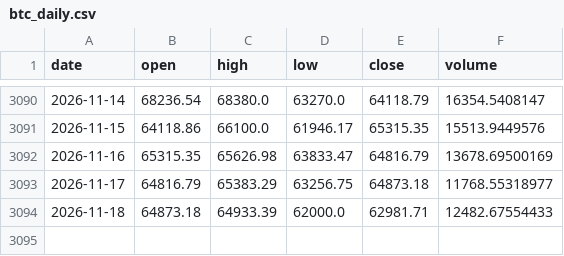
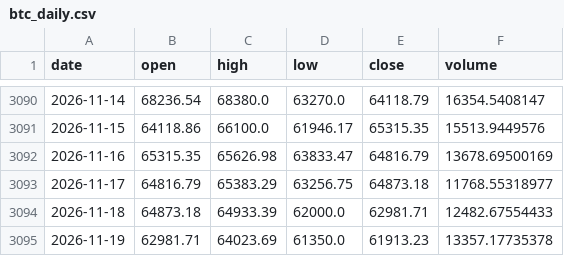
Before and after one commit to Bowen389/btc, a CSV file: btc_daily.csv, drawn as a sheet; only a part is shown, gaps mark what is left out; the diff names each change by its address in the sheet, - before the commit and + after, or states it on an @@ line.

```diff
--- a/btc_daily.csv
+++ b/btc_daily.csv
+row 3095: 2026-11-19 | 62981.71 | 64023.69 | 61350.0 | 61913.23 | 13357.17735378
```
Also changed, not shown: signals_log.csv, 3 other files.
